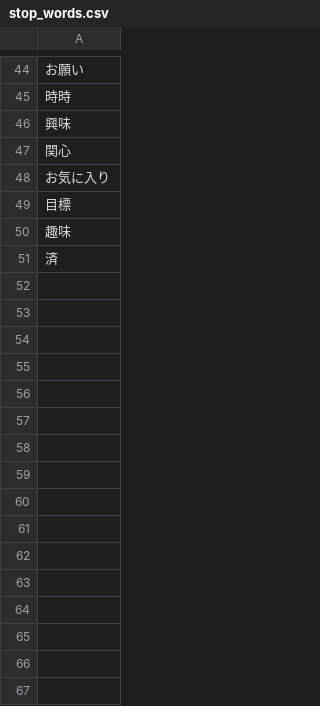
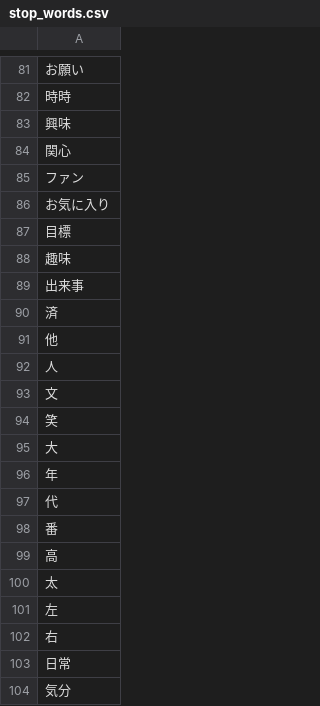
Before and after one commit to maomao905/fun2vec, a CSV file: data/stop_words.csv, drawn as a sheet; only a part is shown, gaps mark what is left out; the diff covers the shown part only; the diff names each change by its address in the sheet, - before the commit and + after, or states it on an @@ line.

Commit message:
add stop words

```diff
--- a/data/stop_words.csv
+++ b/data/stop_words.csv
+row 85: ファン
+row 89: 出来事
+row 91: 他
+row 92: 人
+row 93: 文
+row 94: 笑
+row 95: 大
+row 96: 年
+row 97: 代
+row 98: 番
+row 99: 高
+row 100: 太
+row 101: 左
+row 102: 右
+row 103: 日常
+row 104: 気分
```
Also changed, not shown: 79 added rows elsewhere in this file.
